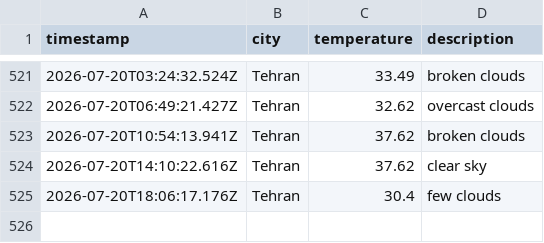
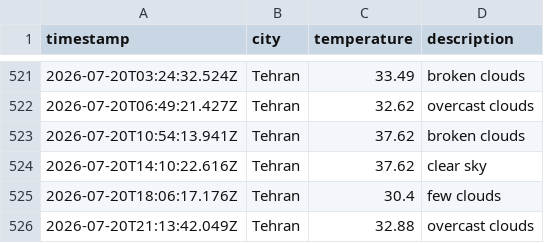
Before and after one commit to 0BluSky0/Weather-app-js, a CSV file: data/weather_log.csv, drawn as a sheet; only a part is shown, gaps mark what is left out.

```diff
--- a/data/weather_log.csv
+++ b/data/weather_log.csv
@@ -525 +525,2 @@ timestamp,city,temperature,description
 2026-07-20T18:06:17.176Z,Tehran,30.4,few clouds
+2026-07-20T21:13:42.049Z,Tehran,32.88,overcast clouds
```
Also changed, not shown: 1 other file.
